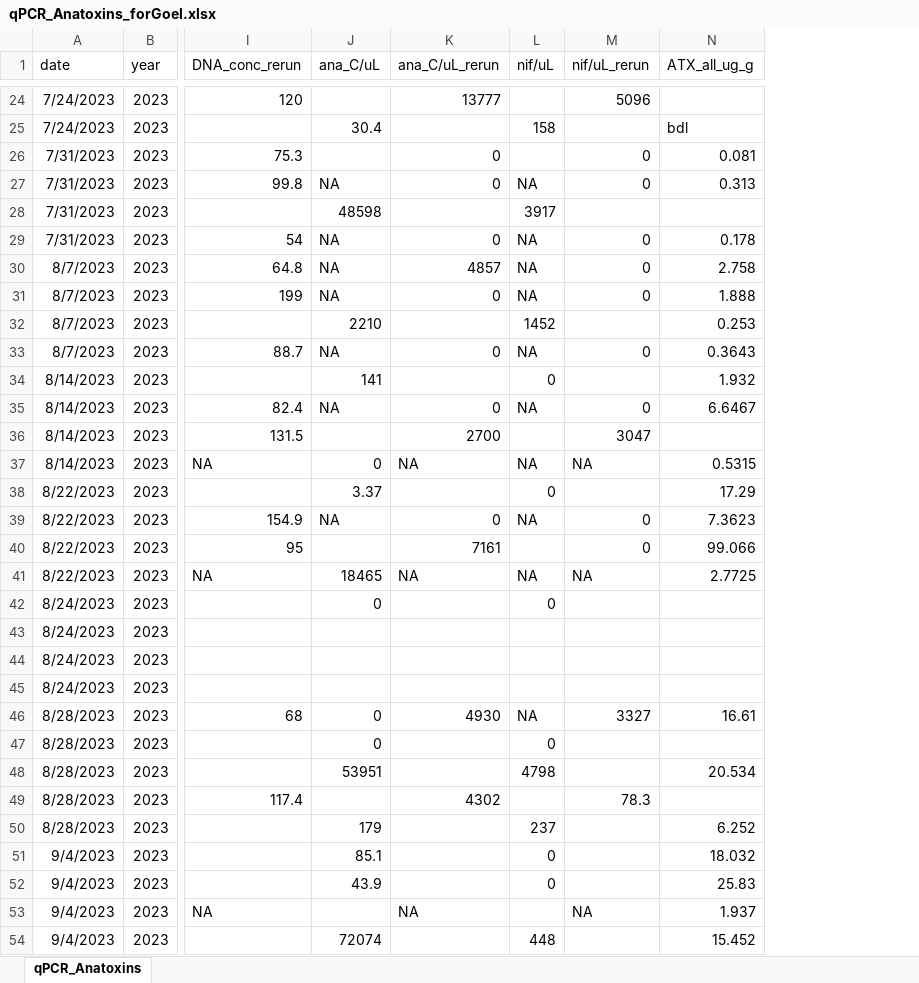
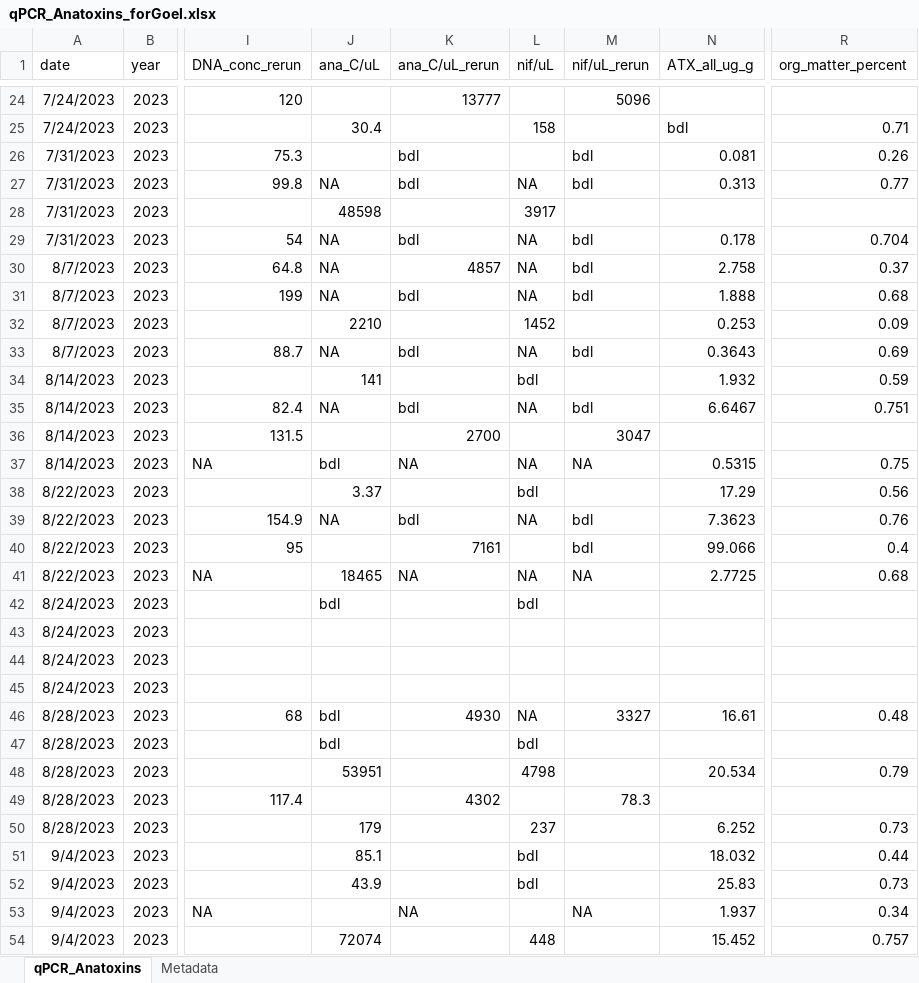
Before and after one commit to janetticdrift/River_HAB_Modeling, an Excel workbook: data/qPCR_Anatoxins_forGoel.xlsx, sheet qPCR_Anatoxins, drawn as a sheet; only a part is shown, gaps mark what is left out; values as stored, in another font and other column widths than the file's, no borders; the diff covers the shown part only; the diff names each change by its address in the sheet, - before the commit and + after, or states it on an @@ line.

Commit message:
Updated and cleaned spreadsheets, added metadata direction into _forGoel file. Normalized ATX values with AFDM, and split sensitivity analysis into species included and excluded models

```diff
--- a/data/qPCR_Anatoxins_forGoel.xlsx (sheet qPCR_Anatoxins)
+++ b/data/qPCR_Anatoxins_forGoel.xlsx (sheet qPCR_Anatoxins)
+sheet tab: Metadata
+column R (org_matter_percent), rows 25-54: 0.71 | 0.26 | 0.77 |  | 0.704 | 0.37 | 0.68 | 0.09 | 0.69 | 0.59 | 0.751 |  | 0.75 | 0.56 | 0.76 | 0.4 | 0.68 |  |  |  |  | 0.48 |  | 0.79 |  | 0.73 | 0.44 | 0.73 | 0.34 | 0.757
-K26:K27 (ana_C/uL_rerun): 0
+K26:K27 (ana_C/uL_rerun): bdl
-M26:M27 (nif/uL_rerun): 0
+M26:M27 (nif/uL_rerun): bdl
-K29 (ana_C/uL_rerun): 0
+K29 (ana_C/uL_rerun): bdl
-M29:M31 (nif/uL_rerun): 0
+M29:M31 (nif/uL_rerun): bdl
-K31 (ana_C/uL_rerun): 0
+K31 (ana_C/uL_rerun): bdl
-K33 (ana_C/uL_rerun): 0
+K33 (ana_C/uL_rerun): bdl
-M33 (nif/uL_rerun): 0
+M33 (nif/uL_rerun): bdl
-L34 (nif/uL): 0
+L34 (nif/uL): bdl
-K35 (ana_C/uL_rerun): 0
+K35 (ana_C/uL_rerun): bdl
-M35 (nif/uL_rerun): 0
+M35 (nif/uL_rerun): bdl
-J37 (ana_C/uL): 0
+J37 (ana_C/uL): bdl
-L38 (nif/uL): 0
+L38 (nif/uL): bdl
-K39 (ana_C/uL_rerun): 0
+K39 (ana_C/uL_rerun): bdl
-M39:M40 (nif/uL_rerun): 0
+M39:M40 (nif/uL_rerun): bdl
-J42 (ana_C/uL): 0
+J42 (ana_C/uL): bdl
-L42 (nif/uL): 0
+L42 (nif/uL): bdl
-J46:J47 (ana_C/uL): 0
+J46:J47 (ana_C/uL): bdl
-L47 (nif/uL): 0
+L47 (nif/uL): bdl
-L51:L52 (nif/uL): 0
+L51:L52 (nif/uL): bdl
```
Also changed, not shown: 75 edited cells and cell formats elsewhere in this sheet, 4 other files.
